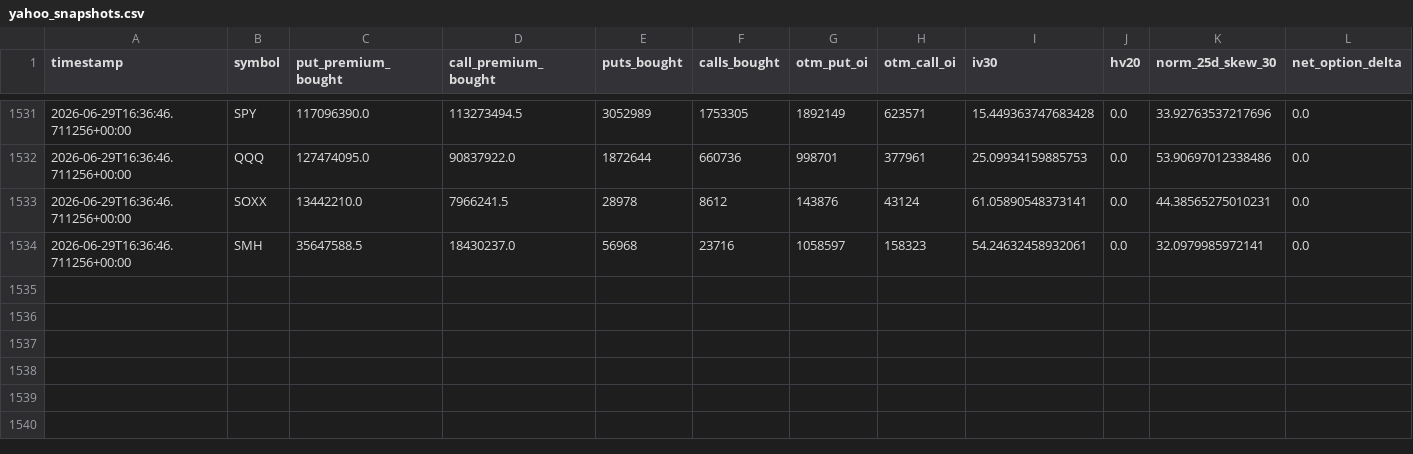
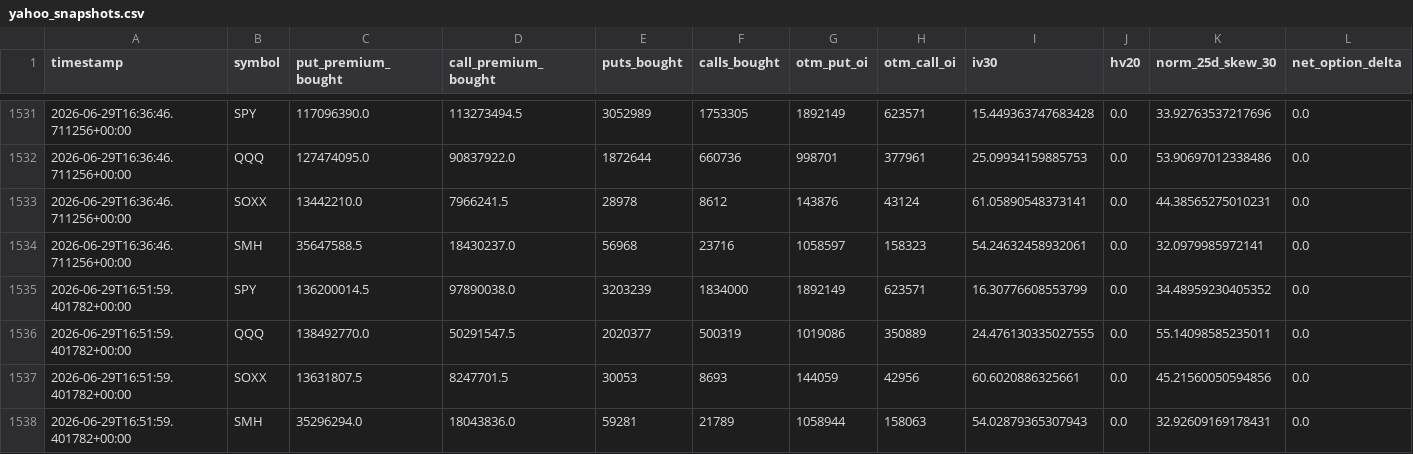
Before and after one commit to prosaiclee/options-risk-alert, a CSV file: data/yahoo_snapshots.csv, drawn as a sheet; only a part is shown, gaps mark what is left out; rows hold the shown columns only; the diff names each change by its address in the sheet, - before the commit and + after, or states it on an @@ line.

Commit message:
chore: refresh options dashboard (mac mini)

```diff
--- a/data/yahoo_snapshots.csv
+++ b/data/yahoo_snapshots.csv
+row 1535: 2026-06-29T16:51:59.401782+00:00 | SPY | 136200014.5 | 97890038.0 | 3203239 | 1834000 | 1892149 | 623571 | 16.30776608553799 | 0.0 | 34.48959230405352 | 0.0
+row 1536: 2026-06-29T16:51:59.401782+00:00 | QQQ | 138492770.0 | 50291547.5 | 2020377 | 500319 | 1019086 | 350889 | 24.476130335027555 | 0.0 | 55.14098585235011 | 0.0
+row 1537: 2026-06-29T16:51:59.401782+00:00 | SOXX | 13631807.5 | 8247701.5 | 30053 | 8693 | 144059 | 42956 | 60.6020886325661 | 0.0 | 45.21560050594856 | 0.0
+row 1538: 2026-06-29T16:51:59.401782+00:00 | SMH | 35296294.0 | 18043836.0 | 59281 | 21789 | 1058944 | 158063 | 54.02879365307943 | 0.0 | 32.92609169178431 | 0.0
```
Also changed, not shown: 2 other files.
